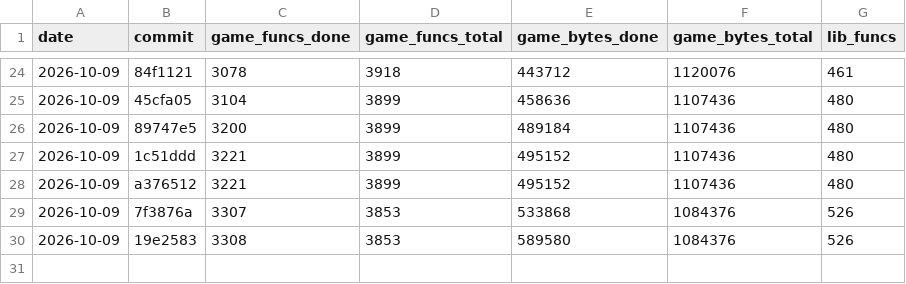
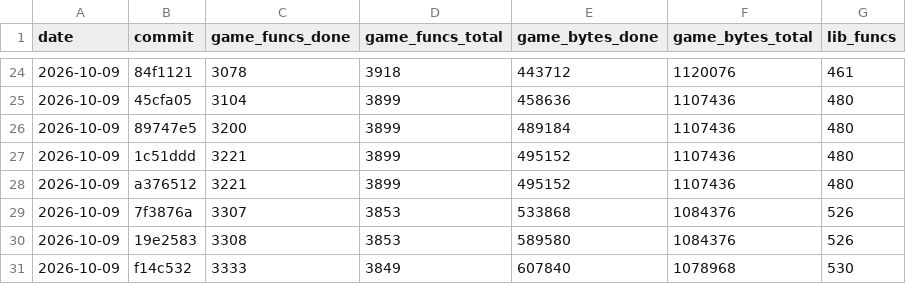
Before and after one commit to maurizi/ff9-decomp, a CSV file: docs/progress.csv, drawn as a sheet; only a part is shown, gaps mark what is left out; the diff names each change by its address in the sheet, - before the commit and + after, or states it on an @@ line.

```diff
--- a/docs/progress.csv
+++ b/docs/progress.csv
+row 31: 2026-10-09 | f14c532 | 3333 | 3849 | 607840 | 1078968 | 530
```
